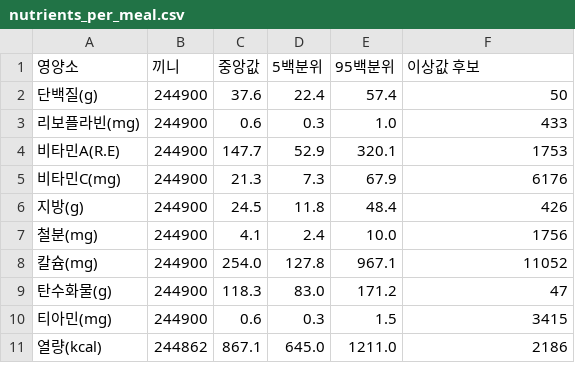
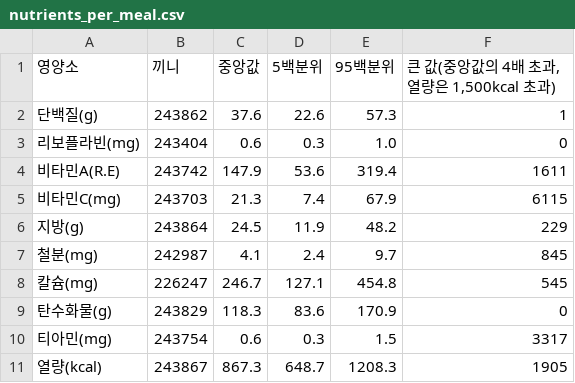
Before and after one commit to yurowa90/biology, a CSV file: school-meal-gg/out/nutrients_per_meal.csv, drawn as a sheet.

```diff
--- a/school-meal-gg/out/nutrients_per_meal.csv
+++ b/school-meal-gg/out/nutrients_per_meal.csv
@@ -1,11 +1,11 @@
-영양소,끼니,중앙값,5백분위,95백분위,이상값 후보
-단백질(g),244900,37.6,22.4,57.4,50
-리보플라빈(mg),244900,0.6,0.3,1.0,433
-비타민A(R.E),244900,147.7,52.9,320.1,1753
-비타민C(mg),244900,21.3,7.3,67.9,6176
-지방(g),244900,24.5,11.8,48.4,426
-철분(mg),244900,4.1,2.4,10.0,1756
-칼슘(mg),244900,254.0,127.8,967.1,11052
-탄수화물(g),244900,118.3,83.0,171.2,47
-티아민(mg),244900,0.6,0.3,1.5,3415
-열량(kcal),244862,867.1,645.0,1211.0,2186
+영양소,끼니,중앙값,5백분위,95백분위,"큰 값(중앙값의 4배 초과, 열량은 1,500kcal 초과)"
+단백질(g),243862,37.6,22.6,57.3,1
+리보플라빈(mg),243404,0.6,0.3,1.0,0
+비타민A(R.E),243742,147.9,53.6,319.4,1611
+비타민C(mg),243703,21.3,7.4,67.9,6115
+지방(g),243864,24.5,11.9,48.2,229
+철분(mg),242987,4.1,2.4,9.7,845
+칼슘(mg),226247,246.7,127.1,454.8,545
+탄수화물(g),243829,118.3,83.6,170.9,0
+티아민(mg),243754,0.6,0.3,1.5,3317
+열량(kcal),243867,867.3,648.7,1208.3,1905
```
Also changed, not shown: school-meal-gg/out/cooking_methods_monthly.csv, school-meal-gg/out/food_groups_monthly.csv, 24 other files.
